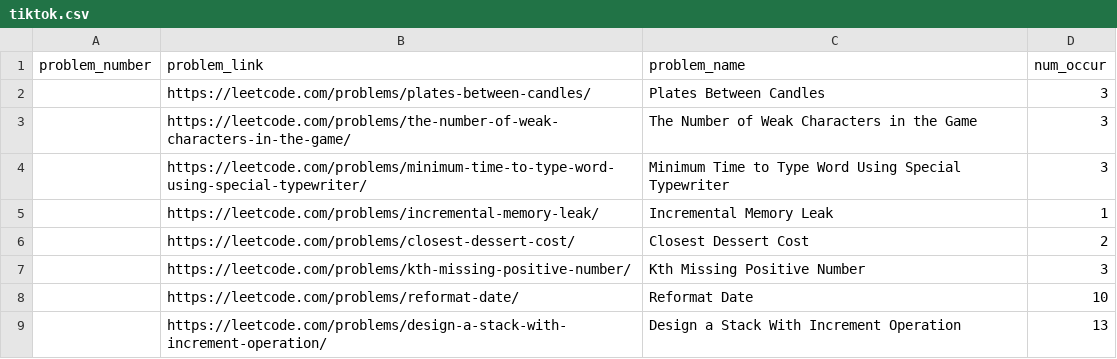
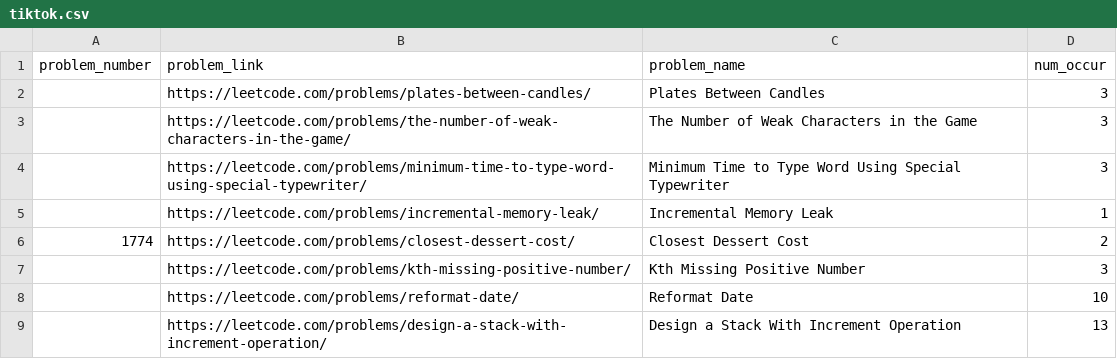
Before and after one commit to domain-developer-Ak/leetcode-company-wise-problems-2022, a CSV file: companies/tiktok.csv, drawn as a sheet; only a part is shown.

Commit message:
Update tiktok.csv

```diff
--- a/companies/tiktok.csv
+++ b/companies/tiktok.csv
@@ -5,3 +5,3 @@ problem_number,problem_link,problem_name,num_occur
 ,https://leetcode.com/problems/incremental-memory-leak/,Incremental Memory Leak,1
-,https://leetcode.com/problems/closest-dessert-cost/,Closest Dessert Cost,2
+1774,https://leetcode.com/problems/closest-dessert-cost/,Closest Dessert Cost,2
 ,https://leetcode.com/problems/kth-missing-positive-number/,Kth Missing Positive Number,3
```
